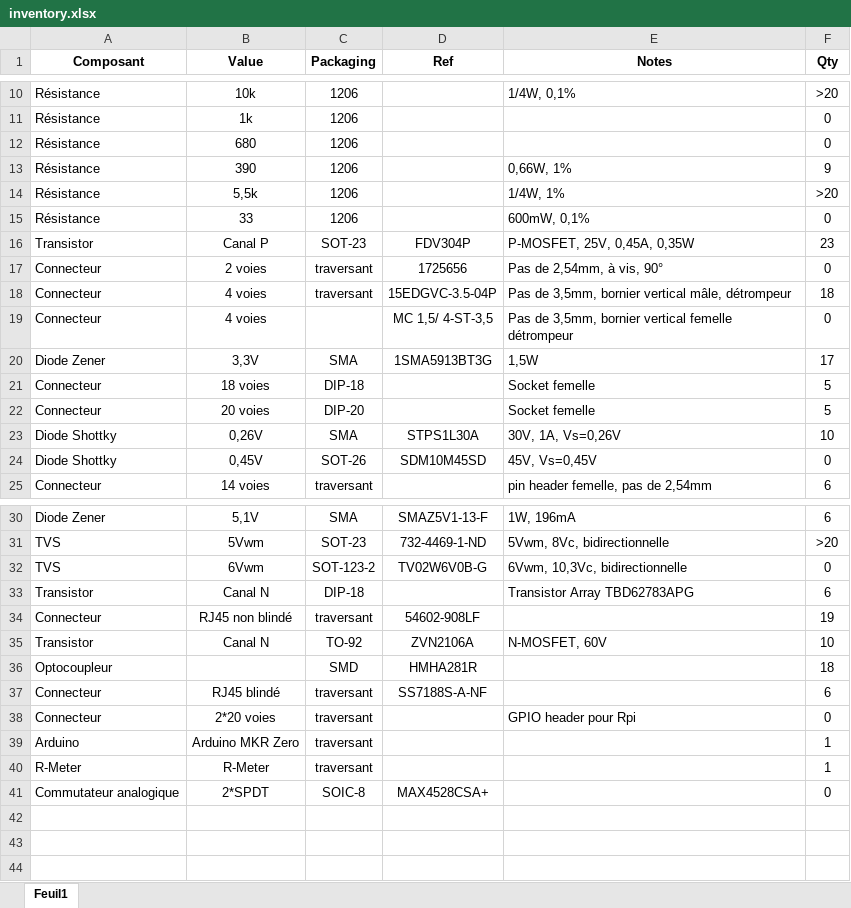
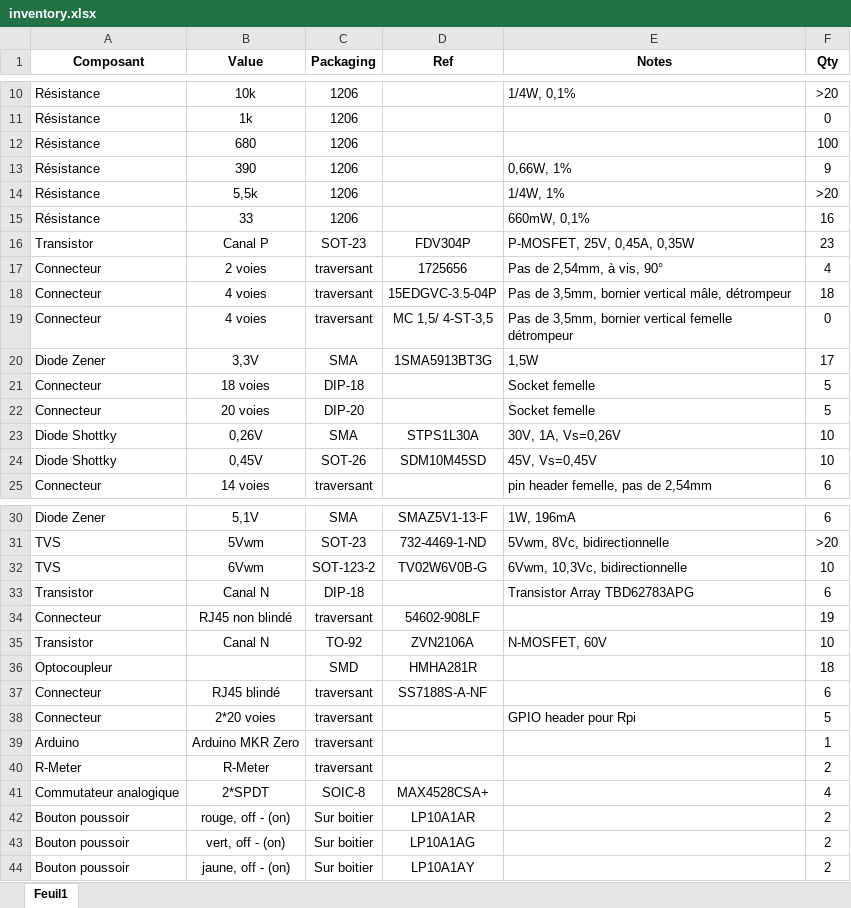
Before and after one commit to AKUINO/MICHA, an Excel workbook: inventory.xlsx, sheet Feuil1, drawn as a sheet; only a part is shown, gaps mark what is left out; values as stored, in another font and other column widths than the file's, no borders; the diff names each change by its address in the sheet, - before the commit and + after, or states it on an @@ line.

```diff
--- a/inventory.xlsx (sheet Feuil1)
+++ b/inventory.xlsx (sheet Feuil1)
-F12 (Qty): 0
+F12 (Qty): 100
-E15 (Notes): 600mW, 0,1%
+E15 (Notes): 660mW, 0,1%
-F15 (Qty): 0
+F15 (Qty): 16
-F17 (Qty): 0
+F17 (Qty): 4
-C19 (Packaging): (empty)
+C19 (Packaging): traversant
-F24 (Qty): 0
+F24 (Qty): 10
-F32 (Qty): 0
+F32 (Qty): 10
-F38 (Qty): 0
+F38 (Qty): 5
-F40 (Qty): 1
+F40 (Qty): 2
-F41 (Qty): 0
+F41 (Qty): 4
+row 42: Bouton poussoir | rouge, off - (on) | Sur boitier | LP10A1AR |  | 2
+row 43: Bouton poussoir | vert, off - (on) | Sur boitier | LP10A1AG |  | 2
+row 44: Bouton poussoir | jaune, off - (on) | Sur boitier | LP10A1AY |  | 2
```
Also changed, not shown: BOM_nextPCB(serviA2).xlsx.
